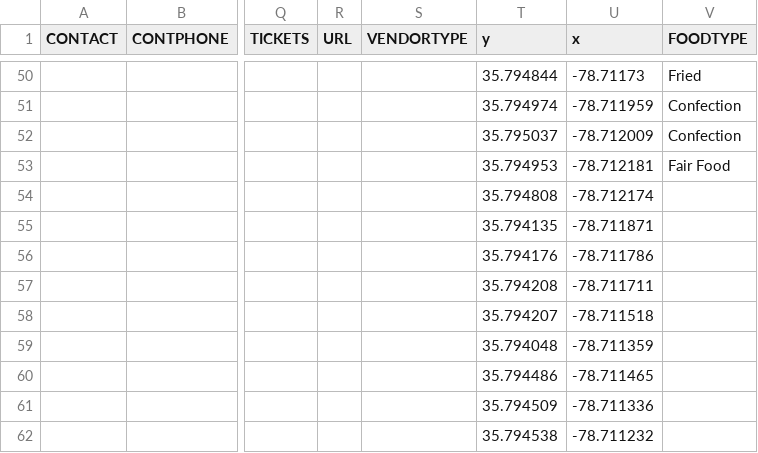
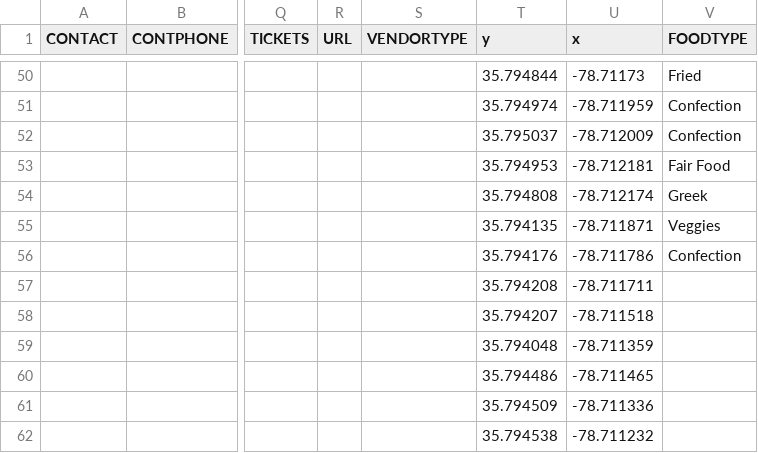
Before and after one commit to stevezieglerva/nc-state-fair-ride-and-food-finder, a CSV file: data/nc_state_fair_vendor_data.csv, drawn as a sheet; only a part is shown, gaps mark what is left out; the diff names each change by its address in the sheet, - before the commit and + after, or states it on an @@ line.

Commit message:
Update data/nc_state_fair_vendor_data.csv

```diff
--- a/data/nc_state_fair_vendor_data.csv
+++ b/data/nc_state_fair_vendor_data.csv
-V54 (FOODTYPE): (empty)
+V54 (FOODTYPE): Greek
-V55 (FOODTYPE): (empty)
+V55 (FOODTYPE): Veggies
-V56 (FOODTYPE): (empty)
+V56 (FOODTYPE): Confection
```
